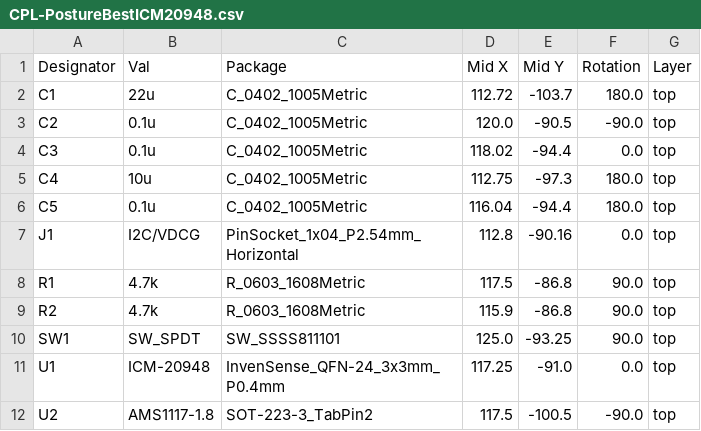
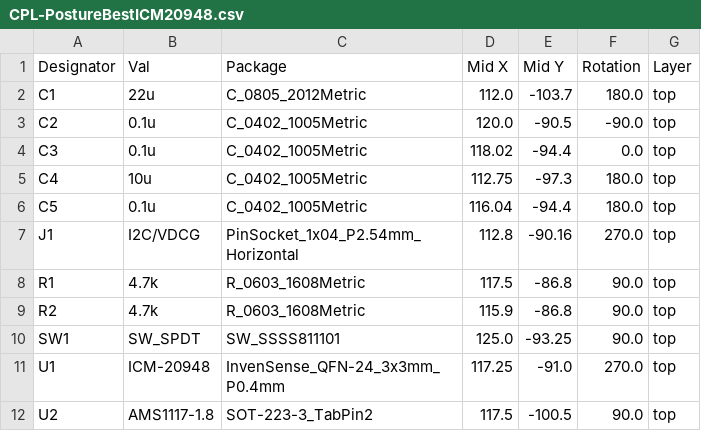
Before and after one commit to anbridge/pb-elec-design, a CSV file: kicad/imu_module_icm20948/jlcpcb/production_files/CPL-PostureBestICM20948.csv, drawn as a sheet.

Commit message:
added rotations, fixed mismatched footprint, added silkscreen text

```diff
--- a/kicad/imu_module_icm20948/jlcpcb/production_files/CPL-PostureBestICM20948.csv
+++ b/kicad/imu_module_icm20948/jlcpcb/production_files/CPL-PostureBestICM20948.csv
@@ -1,3 +1,3 @@
 Designator,Val,Package,Mid X,Mid Y,Rotation,Layer
-C1,22u,C_0402_1005Metric,112.72,-103.7,180.0,top
+C1,22u,C_0805_2012Metric,112.0,-103.7,180.0,top
 C2,0.1u,C_0402_1005Metric,120.0,-90.5,-90.0,top
@@ -6,3 +6,3 @@ C4,10u,C_0402_1005Metric,112.75,-97.3,180.0,top
 C5,0.1u,C_0402_1005Metric,116.04,-94.4,180.0,top
-J1,I2C/VDCG,PinSocket_1x04_P2.54mm_Horizontal,112.8,-90.16,0.0,top
+J1,I2C/VDCG,PinSocket_1x04_P2.54mm_Horizontal,112.8,-90.16,270.0,top
 R1,4.7k,R_0603_1608Metric,117.5,-86.8,90.0,top
@@ -10,3 +10,3 @@ R2,4.7k,R_0603_1608Metric,115.9,-86.8,90.0,top
 SW1,SW_SPDT,SW_SSSS811101,125.0,-93.25,90.0,top
-U1,ICM-20948,InvenSense_QFN-24_3x3mm_P0.4mm,117.25,-91.0,0.0,top
-U2,AMS1117-1.8,SOT-223-3_TabPin2,117.5,-100.5,-90.0,top
+U1,ICM-20948,InvenSense_QFN-24_3x3mm_P0.4mm,117.25,-91.0,270.0,top
+U2,AMS1117-1.8,SOT-223-3_TabPin2,117.5,-100.5,90.0,top
```
Also changed, not shown: kicad/imu_module_icm20948/jlcpcb/production_files/BOM-PostureBestICM20948.csv, 31 other files.
